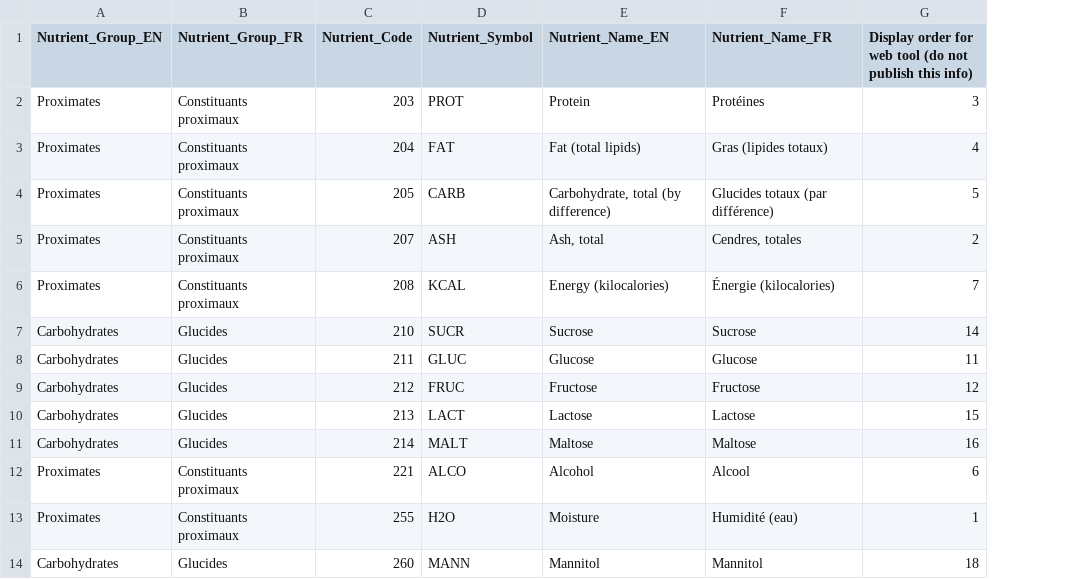
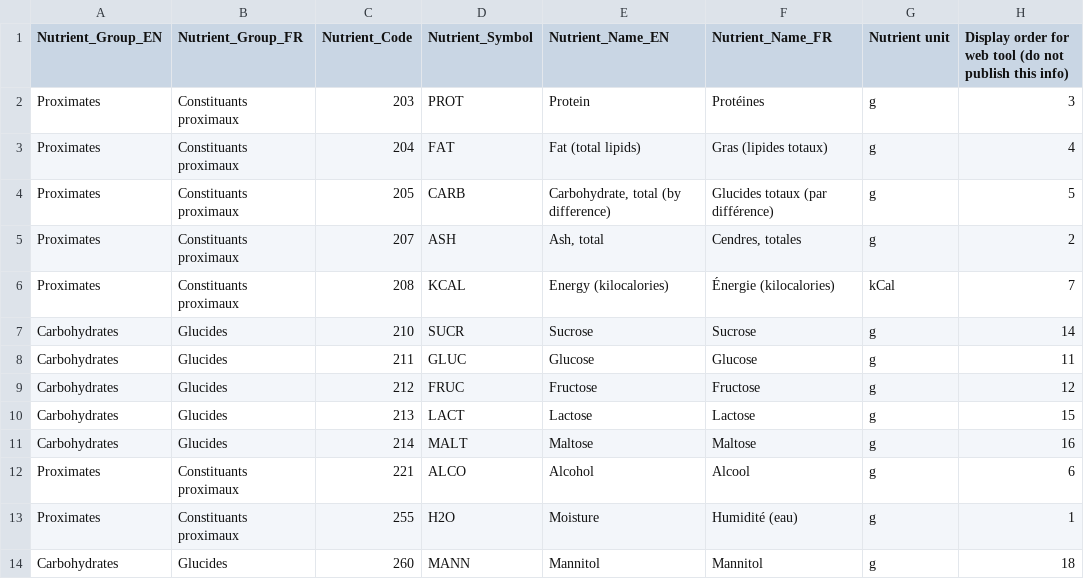
Before and after one commit to BFSSI-Bioinformatics-Lab/CNF-Infobase, a CSV file: data/Nutrients and grouping_CNF_2026.csv, drawn as a sheet; only a part is shown; the diff names each change by its address in the sheet, - before the commit and + after, or states it on an @@ line.

Commit message:
Change units to be acronyms
- Also added row groups for the nutrients in the CSV download

```diff
--- a/data/Nutrients and grouping_CNF_2026.csv
+++ b/data/Nutrients and grouping_CNF_2026.csv
+column G (Nutrient unit), rows 2-14: g | g | g | g | kCal | g | g | g | g | g | g | g | g
```
Also changed, not shown: 3 other files.
